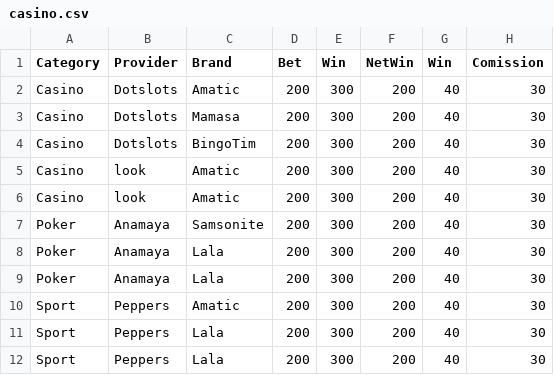
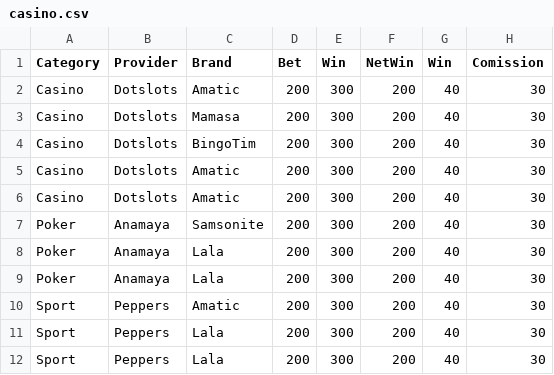
Before and after one commit to arenazl/dash-react, a CSV file: casino.csv, drawn as a sheet.

Commit message:
Update casino.csv

```diff
--- a/casino.csv
+++ b/casino.csv
@@ -4,4 +4,4 @@ Casino,Dotslots,Mamasa,200,300,200,40,30
 Casino,Dotslots,BingoTim,200,300,200,40,30
-Casino,look,Amatic,200,300,200,40,30
-Casino,look,Amatic,200,300,200,40,30
+Casino,Dotslots,Amatic,200,300,200,40,30
+Casino,Dotslots,Amatic,200,300,200,40,30
 Poker,Anamaya,Samsonite,200,300,200,40,30
```
